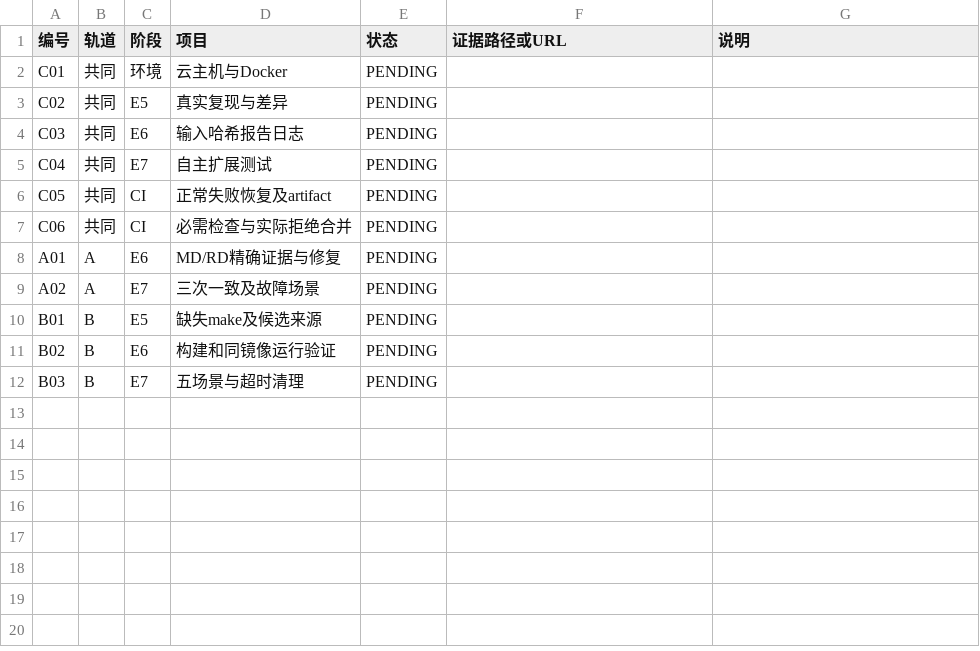
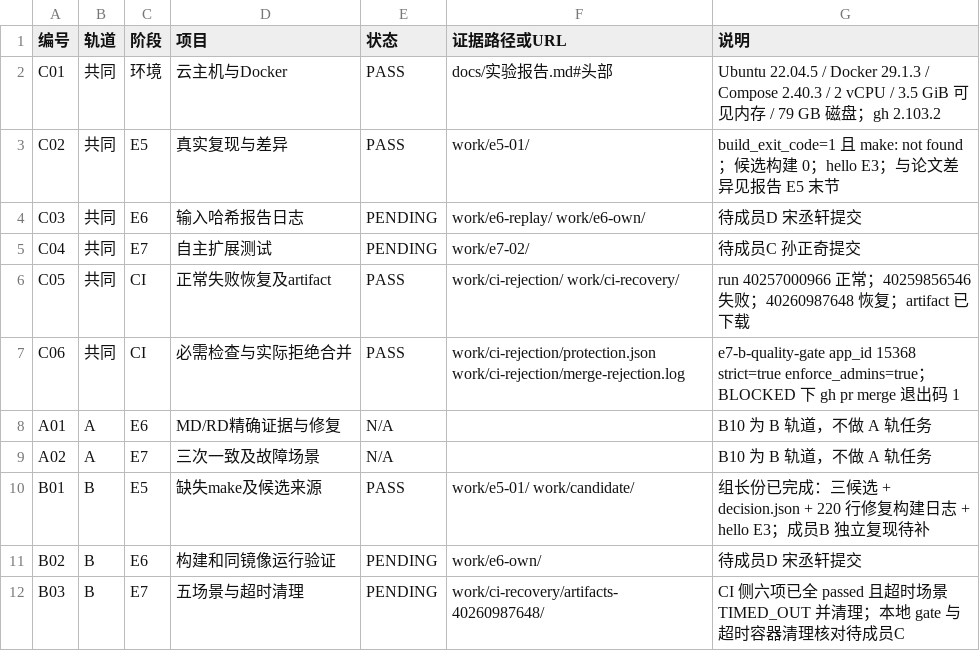
Before and after one commit to Richardo11chen/Devops_B10, a CSV file: templates/验收记录.csv, drawn as a sheet.

```diff
--- a/templates/验收记录.csv
+++ b/templates/验收记录.csv
@@ -1,12 +1,12 @@
 编号,轨道,阶段,项目,状态,证据路径或URL,说明
-C01,共同,环境,云主机与Docker,PENDING,,
-C02,共同,E5,真实复现与差异,PENDING,,
-C03,共同,E6,输入哈希报告日志,PENDING,,
-C04,共同,E7,自主扩展测试,PENDING,,
-C05,共同,CI,正常失败恢复及artifact,PENDING,,
-C06,共同,CI,必需检查与实际拒绝合并,PENDING,,
-A01,A,E6,MD/RD精确证据与修复,PENDING,,
-A02,A,E7,三次一致及故障场景,PENDING,,
-B01,B,E5,缺失make及候选来源,PENDING,,
-B02,B,E6,构建和同镜像运行验证,PENDING,,
-B03,B,E7,五场景与超时清理,PENDING,,
+C01,共同,环境,云主机与Docker,PASS,docs/实验报告.md#头部,Ubuntu 22.04.5 / Docker 29.1.3 / Compose 2.40.3 / 2 vCPU / 3.5 GiB 可见内存 / 79 GB 磁盘；gh 2.103.2
+C02,共同,E5,真实复现与差异,PASS,work/e5-01/,build_exit_code=1 且 make: not found；候选构建 0；hello E3；与论文差异见报告 E5 末节
+C03,共同,E6,输入哈希报告日志,PENDING,work/e6-replay/ work/e6-own/,待成员D 宋丞轩提交
+C04,共同,E7,自主扩展测试,PENDING,work/e7-02/,待成员C 孙正奇提交
+C05,共同,CI,正常失败恢复及artifact,PASS,work/ci-rejection/ work/ci-recovery/,run 40257000966 正常；40259856546 失败；40260987648 恢复；artifact 已下载
+C06,共同,CI,必需检查与实际拒绝合并,PASS,work/ci-rejection/protection.json work/ci-rejection/merge-rejection.log,e7-b-quality-gate app_id 15368 strict=true enforce_admins=true；BLOCKED 下 gh pr merge 退出码 1
+A01,A,E6,MD/RD精确证据与修复,N/A,,B10 为 B 轨道，不做 A 轨任务
+A02,A,E7,三次一致及故障场景,N/A,,B10 为 B 轨道，不做 A 轨任务
+B01,B,E5,缺失make及候选来源,PASS,work/e5-01/ work/candidate/,组长份已完成：三候选 + decision.json + 220 行修复构建日志 + hello E3；成员B 独立复现待补
+B02,B,E6,构建和同镜像运行验证,PENDING,work/e6-own/,待成员D 宋丞轩提交
+B03,B,E7,五场景与超时清理,PENDING,work/ci-recovery/artifacts-40260987648/,CI 侧六项已全 passed 且超时场景 TIMED_OUT 并清理；本地 gate 与超时容器清理核对待成员C
```
Also changed, not shown: 1 other file.
